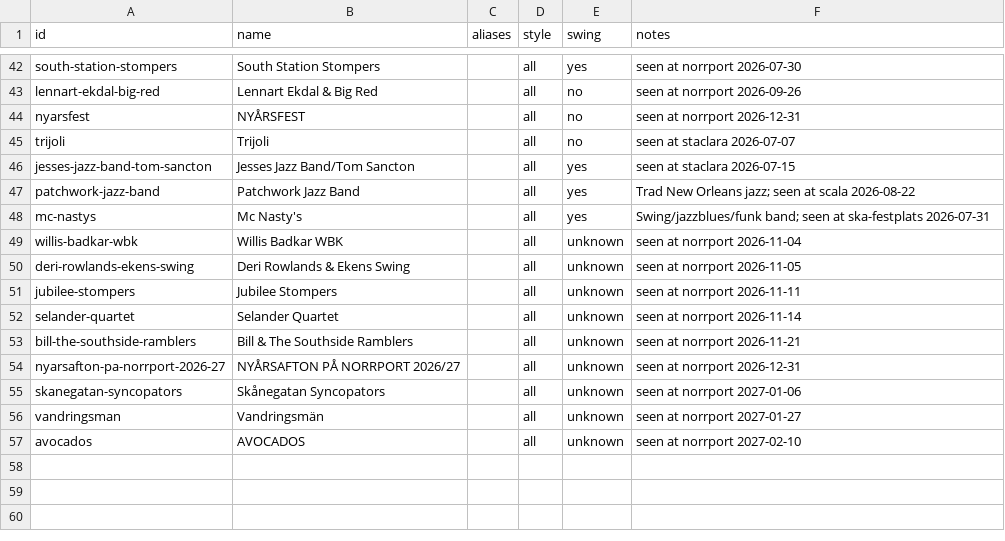
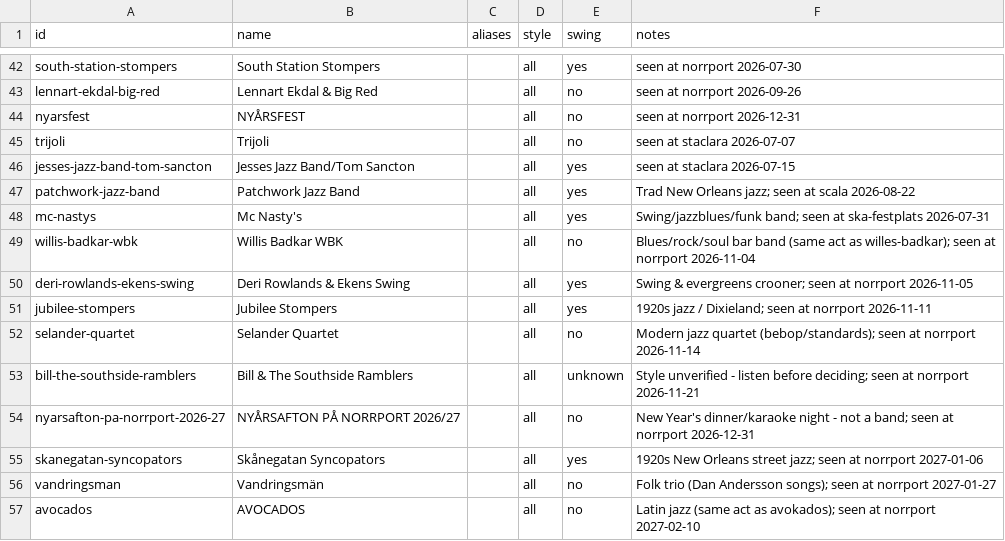
Before and after one commit to ranveeraggarwal/swsthlm, a CSV file: data/bands.csv, drawn as a sheet; only a part is shown, gaps mark what is left out.

```diff
--- a/data/bands.csv
+++ b/data/bands.csv
@@ -48,10 +48,10 @@ patchwork-jazz-band,Patchwork Jazz Band,,all,yes,Trad New Orleans jazz; seen at
 mc-nastys,Mc Nasty's,,all,yes,Swing/jazzblues/funk band; seen at ska-festplats 2026-07-31
-willis-badkar-wbk,Willis Badkar WBK,,all,unknown,seen at norrport 2026-11-04
-deri-rowlands-ekens-swing,Deri Rowlands & Ekens Swing,,all,unknown,seen at norrport 2026-11-05
-jubilee-stompers,Jubilee Stompers,,all,unknown,seen at norrport 2026-11-11
-selander-quartet,Selander Quartet,,all,unknown,seen at norrport 2026-11-14
-bill-the-southside-ramblers,Bill & The Southside Ramblers,,all,unknown,seen at norrport 2026-11-21
-nyarsafton-pa-norrport-2026-27,NYÅRSAFTON PÅ NORRPORT 2026/27,,all,unknown,seen at norrport 2026-12-31
-skanegatan-syncopators,Skånegatan Syncopators,,all,unknown,seen at norrport 2027-01-06
-vandringsman,Vandringsmän,,all,unknown,seen at norrport 2027-01-27
-avocados,AVOCADOS,,all,unknown,seen at norrport 2027-02-10
+willis-badkar-wbk,Willis Badkar WBK,,all,no,Blues/rock/soul bar band (same act as willes-badkar); seen at norrport 2026-11-04
+deri-rowlands-ekens-swing,Deri Rowlands & Ekens Swing,,all,yes,Swing & evergreens crooner; seen at norrport 2026-11-05
+jubilee-stompers,Jubilee Stompers,,all,yes,1920s jazz / Dixieland; seen at norrport 2026-11-11
+selander-quartet,Selander Quartet,,all,no,Modern jazz quartet (bebop/standards); seen at norrport 2026-11-14
+bill-the-southside-ramblers,Bill & The Southside Ramblers,,all,unknown,Style unverified - listen before deciding; seen at norrport 2026-11-21
+nyarsafton-pa-norrport-2026-27,NYÅRSAFTON PÅ NORRPORT 2026/27,,all,no,New Year's dinner/karaoke night - not a band; seen at norrport 2026-12-31
+skanegatan-syncopators,Skånegatan Syncopators,,all,yes,1920s New Orleans street jazz; seen at norrport 2027-01-06
+vandringsman,Vandringsmän,,all,no,Folk trio (Dan Andersson songs); seen at norrport 2027-01-27
+avocados,AVOCADOS,,all,no,Latin jazz (same act as avokados); seen at norrport 2027-02-10
```
